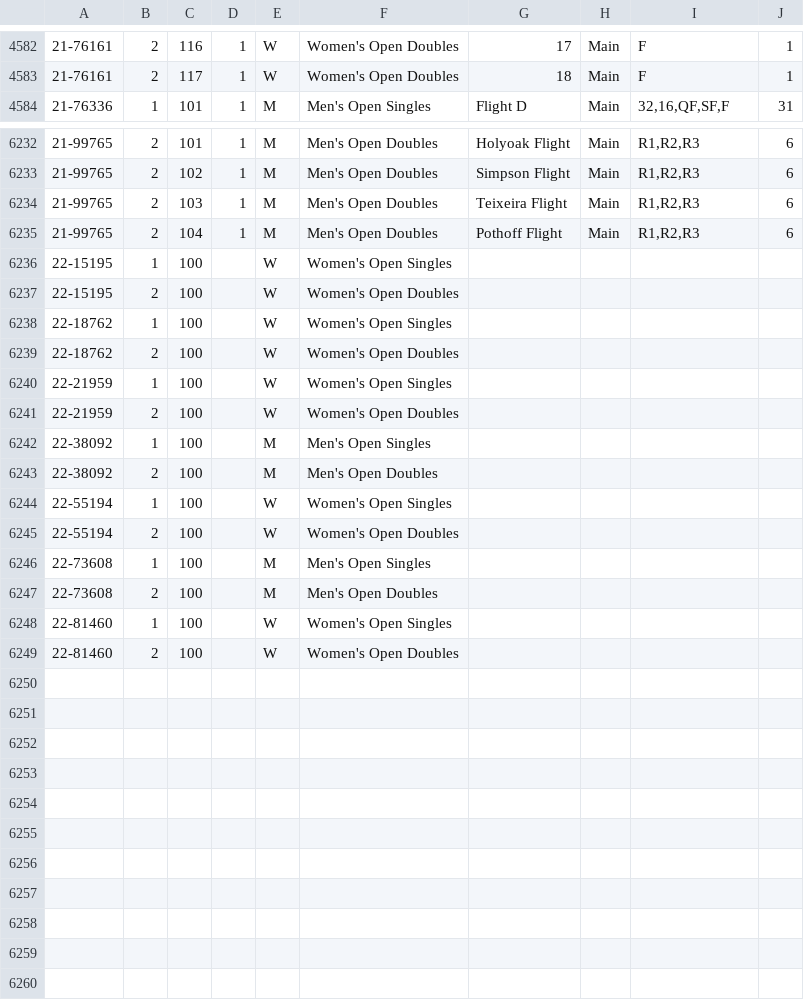
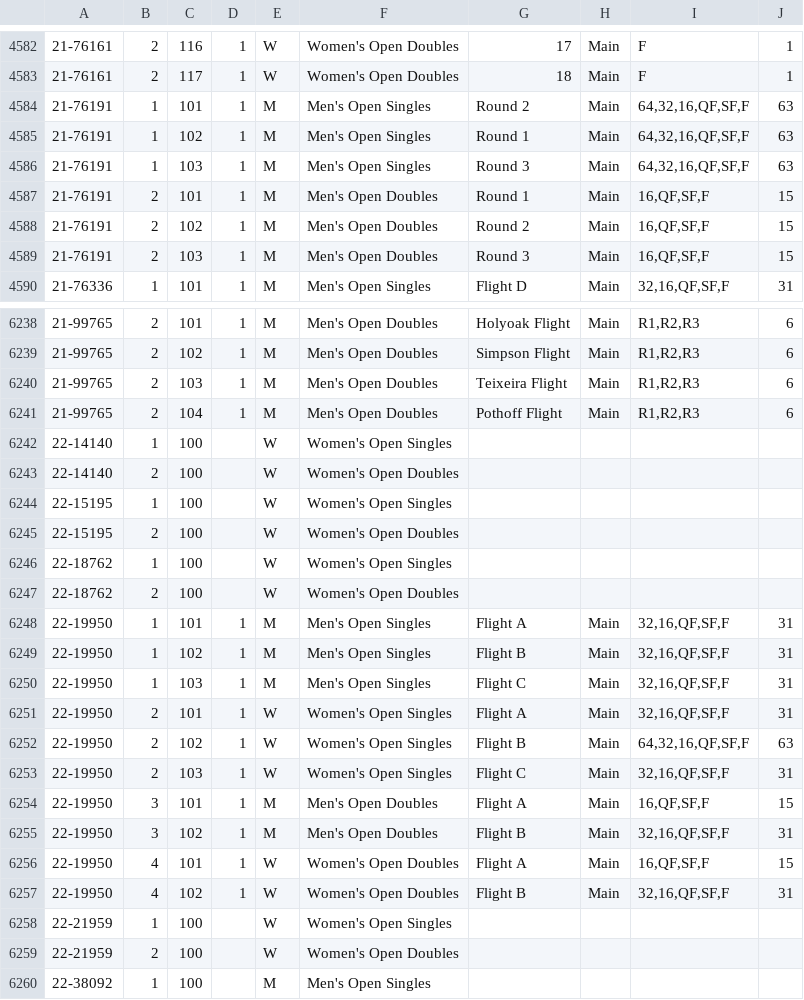
Before and after one commit to slam10s/college-data, a TSV file: 2021-22/events.tsv, drawn as a sheet; only a part is shown, gaps mark what is left out; the shorter side is filled out with more unchanged rows; the diff covers the shown part only; the diff names each change by its address in the sheet, - before the commit and + after, or states it on an @@ line.

```diff
--- a/2021-22/events.tsv
+++ b/2021-22/events.tsv
+row 4584: 21-76191 | 1 | 101 | 1 | M | Men's Open Singles | Round 2 | Main | 64,32,16,QF,SF,F | 63
+row 4585: 21-76191 | 1 | 102 | 1 | M | Men's Open Singles | Round 1 | Main | 64,32,16,QF,SF,F | 63
+row 4586: 21-76191 | 1 | 103 | 1 | M | Men's Open Singles | Round 3 | Main | 64,32,16,QF,SF,F | 63
+row 4587: 21-76191 | 2 | 101 | 1 | M | Men's Open Doubles | Round 1 | Main | 16,QF,SF,F | 15
+row 4588: 21-76191 | 2 | 102 | 1 | M | Men's Open Doubles | Round 2 | Main | 16,QF,SF,F | 15
+row 4589: 21-76191 | 2 | 103 | 1 | M | Men's Open Doubles | Round 3 | Main | 16,QF,SF,F | 15
+row 6242: 22-14140 | 1 | 100 |  | W | Women's Open Singles
+row 6243: 22-14140 | 2 | 100 |  | W | Women's Open Doubles
+row 6248: 22-19950 | 1 | 101 | 1 | M | Men's Open Singles | Flight A | Main | 32,16,QF,SF,F | 31
+row 6249: 22-19950 | 1 | 102 | 1 | M | Men's Open Singles | Flight B | Main | 32,16,QF,SF,F | 31
+row 6250: 22-19950 | 1 | 103 | 1 | M | Men's Open Singles | Flight C | Main | 32,16,QF,SF,F | 31
+row 6251: 22-19950 | 2 | 101 | 1 | W | Women's Open Singles | Flight A | Main | 32,16,QF,SF,F | 31
+row 6252: 22-19950 | 2 | 102 | 1 | W | Women's Open Singles | Flight B | Main | 64,32,16,QF,SF,F | 63
+row 6253: 22-19950 | 2 | 103 | 1 | W | Women's Open Singles | Flight C | Main | 32,16,QF,SF,F | 31
+row 6254: 22-19950 | 3 | 101 | 1 | M | Men's Open Doubles | Flight A | Main | 16,QF,SF,F | 15
+row 6255: 22-19950 | 3 | 102 | 1 | M | Men's Open Doubles | Flight B | Main | 32,16,QF,SF,F | 31
+row 6256: 22-19950 | 4 | 101 | 1 | W | Women's Open Doubles | Flight A | Main | 16,QF,SF,F | 15
+row 6257: 22-19950 | 4 | 102 | 1 | W | Women's Open Doubles | Flight B | Main | 32,16,QF,SF,F | 31
```
Also changed, not shown: 6 edited cells elsewhere in this file, 2021-22/tournaments.tsv, 2021-22/weeks.tsv, 5 other files.
